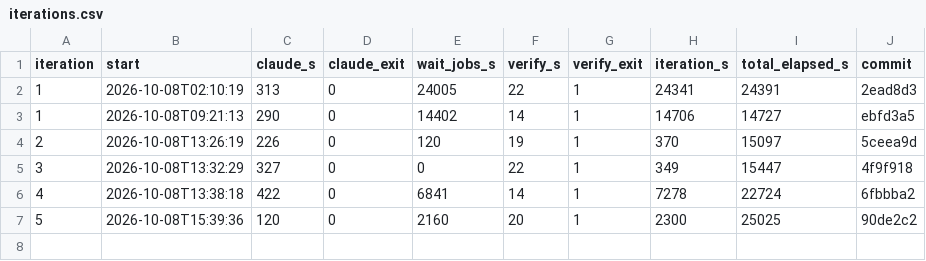
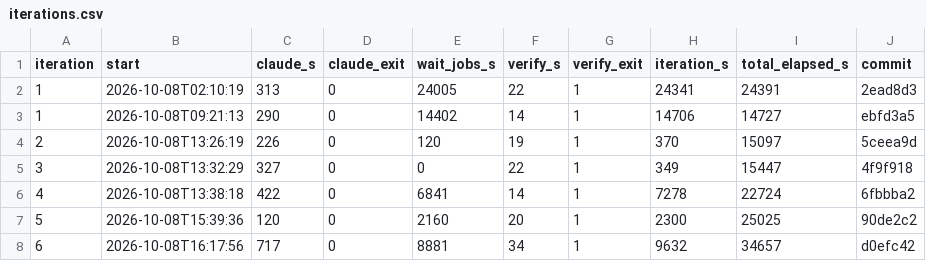
Before and after one commit to sstangkh73/RL_Fall, a CSV file: auto-loop/reports/iterations.csv, drawn as a sheet; the diff names each change by its address in the sheet, - before the commit and + after, or states it on an @@ line.

Commit message:
loop: iteration 7

```diff
--- a/auto-loop/reports/iterations.csv
+++ b/auto-loop/reports/iterations.csv
+row 8: 6 | 2026-10-08T16:17:56 | 717 | 0 | 8881 | 34 | 1 | 9632 | 34657 | d0efc42
```
Also changed, not shown: 14 other files.
